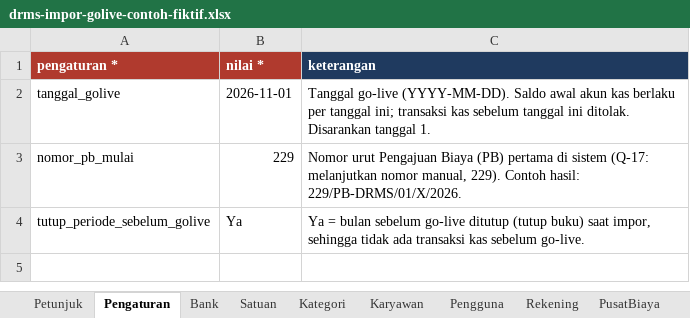
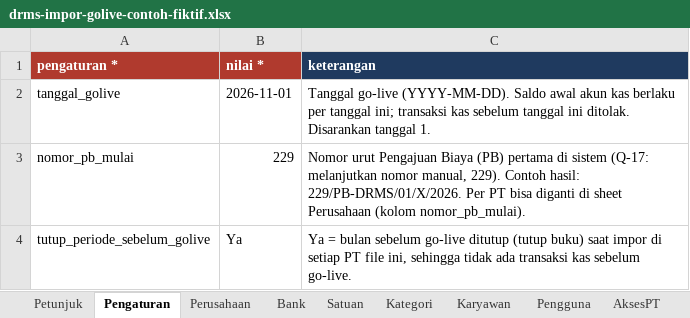
Before and after one commit to BIma-Creative-Tech/drms, an Excel workbook: docs/proyekkas/templates/drms-impor-golive-contoh-fiktif.xlsx, sheet Pengaturan, drawn as a sheet; values as stored, in another font and other column widths than the file's, no borders; the diff names each change by its address in the sheet, - before the commit and + after, or states it on an @@ line.

```diff
--- a/docs/proyekkas/templates/drms-impor-golive-contoh-fiktif.xlsx (sheet Pengaturan)
+++ b/docs/proyekkas/templates/drms-impor-golive-contoh-fiktif.xlsx (sheet Pengaturan)
+sheet tab: Perusahaan
+sheet tab: AksesPT
-C3 (keterangan): …hasil: 229/PB-DRMS/01/X/2026.
+C3 (keterangan): …hasil: 229/PB-DRMS/01/X/2026. Per PT bisa diganti di sheet Perusahaan (kolom nomor_pb_mulai).
-C4 (keterangan): …buku) saat impor, sehingga tidak…
+C4 (keterangan): …buku) saat impor di setiap PT file ini, sehingga tidak…
```
Also changed, not shown: sheet Petunjuk, sheet Pengguna, sheet RAB, sheet Kendaraan, sheet Tahapan, sheet Penugasan, 6 more sheets, docs/proyekkas/templates/drms-impor-golive-template.xlsx, 15 other files.
